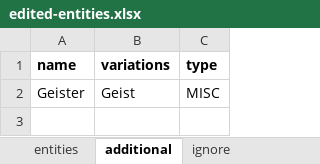
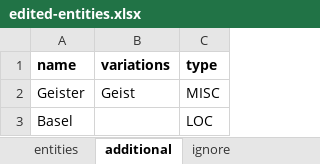
Before and after one commit to sapa/pellaton-experience-data, an Excel workbook: data/edited-entities.xlsx, sheet additional, drawn as a sheet; values as stored, in another font and other column widths than the file's, no borders; the diff names each change by its address in the sheet, - before the commit and + after, or states it on an @@ line.

Commit message:
allow to change type of entity

```diff
--- a/data/edited-entities.xlsx (sheet additional)
+++ b/data/edited-entities.xlsx (sheet additional)
+row 3: Basel |  | LOC
```
Also changed, not shown: 5 other files.
